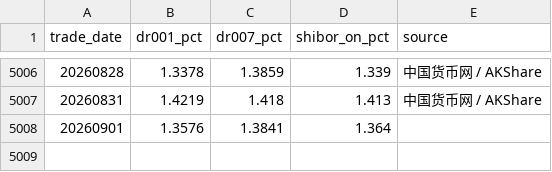
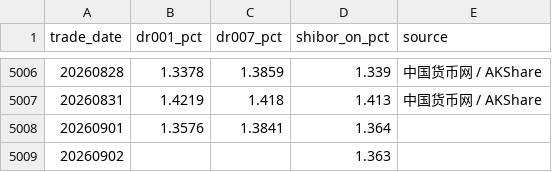
Before and after one commit to yuwxsarah/macroscope-dashboard, a CSV file: data/liquidity.csv, drawn as a sheet; only a part is shown, gaps mark what is left out; the diff names each change by its address in the sheet, - before the commit and + after, or states it on an @@ line.

```diff
--- a/data/liquidity.csv
+++ b/data/liquidity.csv
+row 5009: 20260902 |  |  | 1.363
```
Also changed, not shown: data/macro.csv, data/market_tracking.csv, 7 other files.
